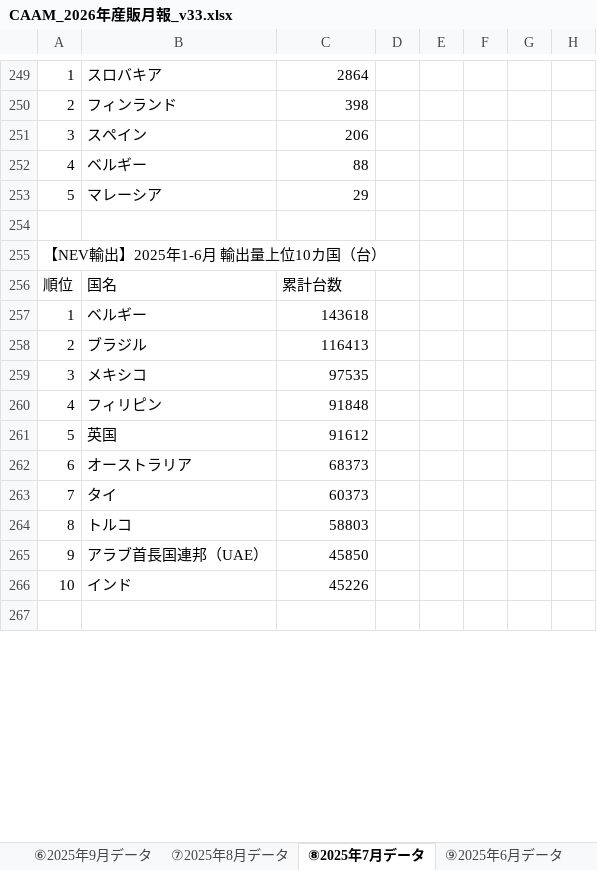
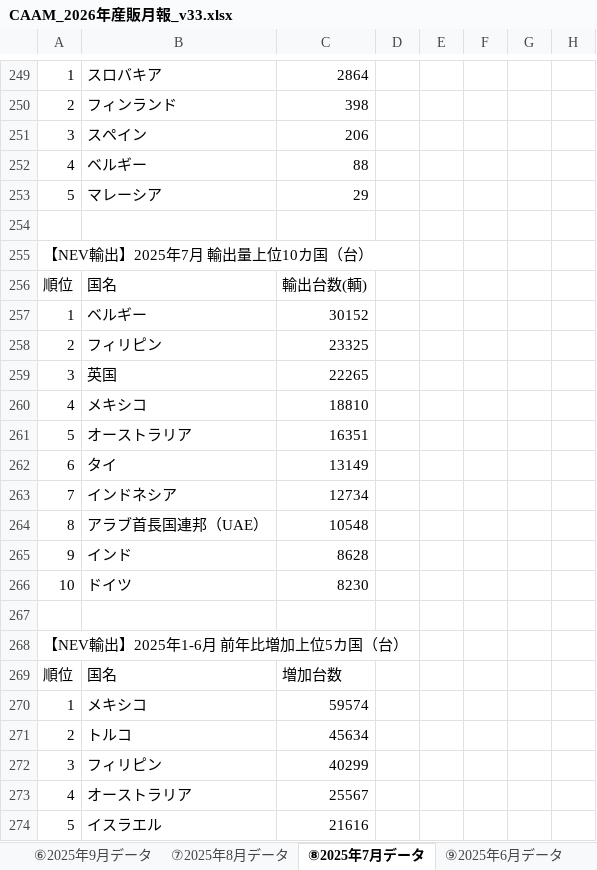
Before and after one commit to atqgamtgbgt/a8f3x9data, an Excel workbook: output/CAAM_2026年産販月報_v33.xlsx, sheet ⑧2025年7月データ, drawn as a sheet; only a part is shown, gaps mark what is left out; the shorter side is filled out with more unchanged rows; values as stored, in another font and other column widths than the file's, no cell formats; the diff covers the shown part only; the diff names each change by its address in the sheet, - before the commit and + after, or states it on an @@ line.

```diff
--- a/output/CAAM_2026年産販月報_v33.xlsx (sheet ⑧2025年7月データ)
+++ b/output/CAAM_2026年産販月報_v33.xlsx (sheet ⑧2025年7月データ)
-A255: 【NEV輸出】2025年1-6月 輸出量上位10カ国（台）
+A255: 【NEV輸出】2025年7月 輸出量上位10カ国（台）
+row 256: 順位 | 国名 | 輸出台数(輌)
+row 257: 1 | ベルギー | 30152
+row 258: 2 | フィリピン | 23325
+row 259: 3 | 英国 | 22265
+row 260: 4 | メキシコ | 18810
+row 261: 5 | オーストラリア | 16351
+row 262: 6 | タイ | 13149
+row 263: 7 | インドネシア | 12734
+row 264: 8 | アラブ首長国連邦（UAE） | 10548
+row 265: 9 | インド | 8628
+row 266: 10 | ドイツ | 8230
+row 267: (empty)
+row 268: 【NEV輸出】2025年1-6月 前年比増加上位5カ国（台）
+row 270: 1 | メキシコ | 59574
+row 271: 2 | トルコ | 45634
+row 272: 3 | フィリピン | 40299
+row 273: 4 | オーストラリア | 25567
+row 274: 5 | イスラエル | 21616
```
Also changed, not shown: 22 added rows and 12 edited cells elsewhere in this sheet, sheet ⑨2025年6月データ, sheet ⑦2025年8月データ, sheet ⑬2025年2月データ, sheet ⑭2025年1月データ, sheet ⑱2024年9月データ, sheet ㉔2024年3月データ, 5 more sheets, cell formats.
